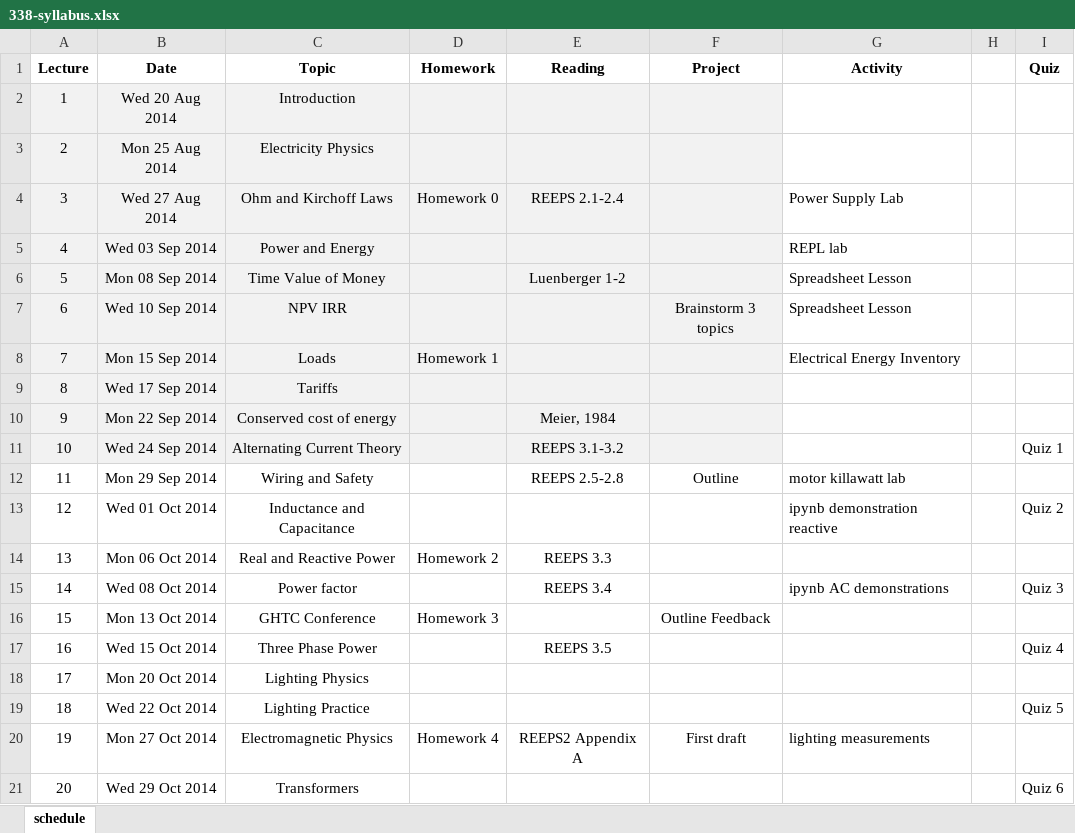
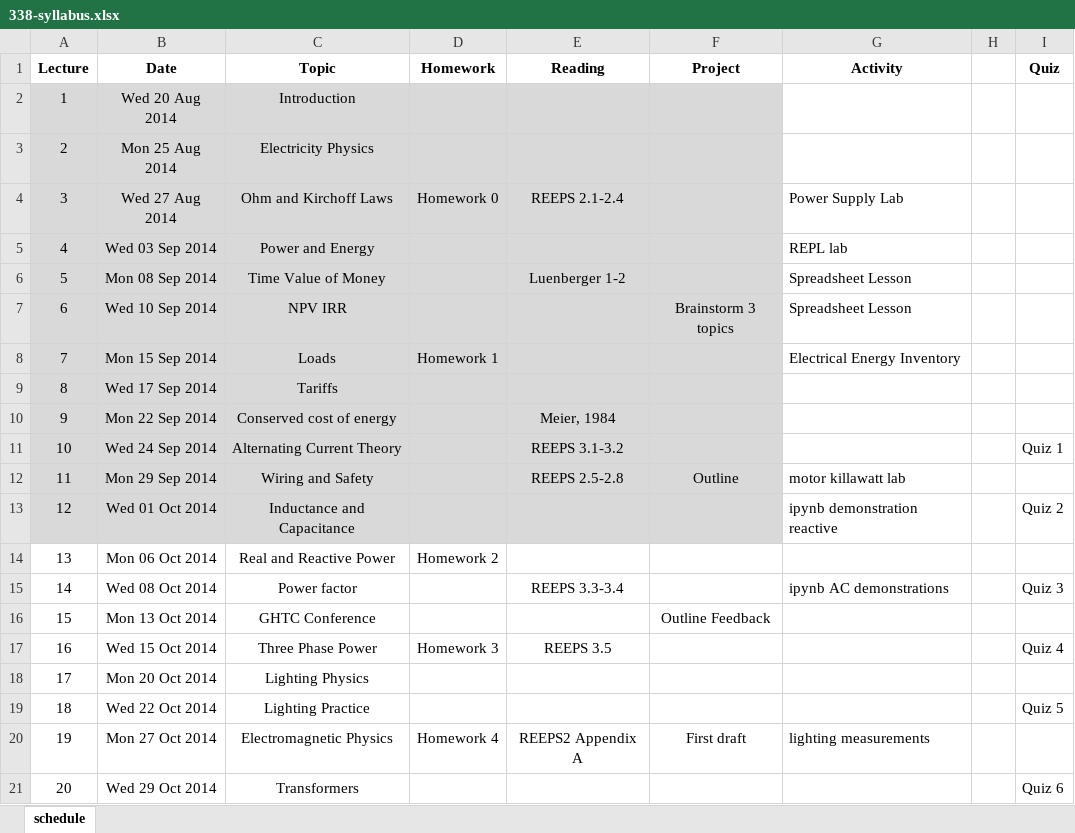
Before and after one commit to dsoto/ENSP_338, an Excel workbook: syllabus/338-syllabus.xlsx, sheet schedule, drawn as a sheet; only a part is shown; values as stored, in another font and other column widths than the file's, no borders; the diff names each change by its address in the sheet, - before the commit and + after, or states it on an @@ line.

Commit message:
updates syllabus

```diff
--- a/syllabus/338-syllabus.xlsx (sheet schedule)
+++ b/syllabus/338-syllabus.xlsx (sheet schedule)
-A2:F11 fill: #F2F2F2
+A2:F11 fill: #D9D9D9
-A12:F13 fill: none
+A12:F13 fill: #D9D9D9
-E14 (Reading): REEPS 3.3
+E14 (Reading): (empty)
-E15 (Reading): REEPS 3.4
+E15 (Reading): REEPS 3.3-3.4
-D16 (Homework): Homework 3
+D16 (Homework): (empty)
-D17 (Homework): (empty)
+D17 (Homework): Homework 3
```
Also changed, not shown: 1 other file.
